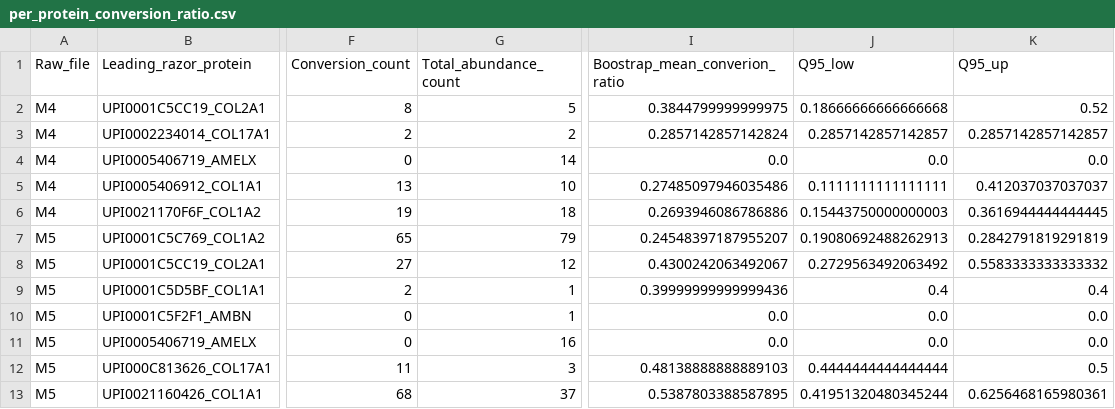
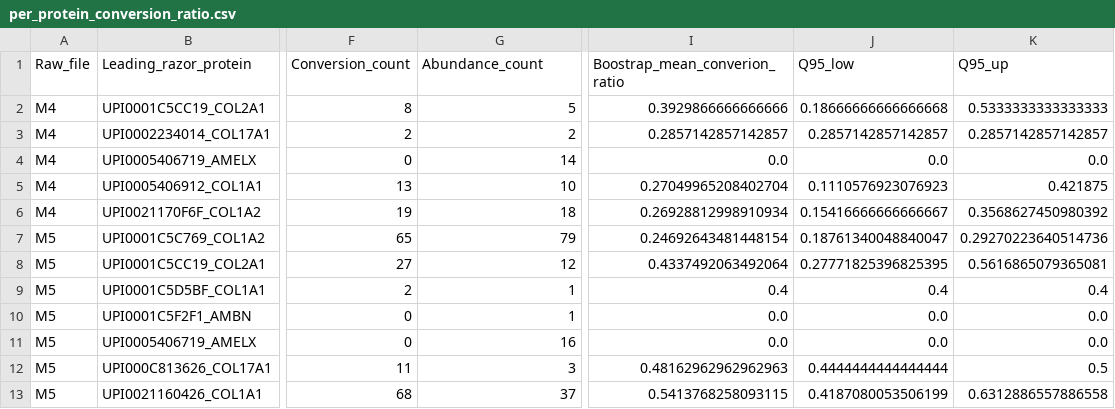
Before and after one commit to tomas-marques-lab/ptm_conversion_ratio, a CSV file: example/P(Oxidation_(P))_M4_M5_min7_newcon_evidence/per_protein_conversion_ratio.csv, drawn as a sheet; only a part is shown, gaps mark what is left out; the diff names each change by its address in the sheet, - before the commit and + after, or states it on an @@ line.

```diff
--- a/example/P(Oxidation_(P))_M4_M5_min7_newcon_evidence/per_protein_conversion_ratio.csv
+++ b/example/P(Oxidation_(P))_M4_M5_min7_newcon_evidence/per_protein_conversion_ratio.csv
-G1: Total_abundance_count
+G1: Abundance_count
-I2 (Boostrap_mean_converion_ratio): 0.3844799999999975
+I2 (Boostrap_mean_converion_ratio): 0.3929866666666666
-K2 (Q95_up): 0.52
+K2 (Q95_up): 0.5333333333333333
-I3 (Boostrap_mean_converion_ratio): 0.2857142857142824
+I3 (Boostrap_mean_converion_ratio): 0.2857142857142857
-I5 (Boostrap_mean_converion_ratio): 0.27485097946035486
+I5 (Boostrap_mean_converion_ratio): 0.27049965208402704
-J5 (Q95_low): 0.1111111111111111
+J5 (Q95_low): 0.1110576923076923
-K5 (Q95_up): 0.412037037037037
+K5 (Q95_up): 0.421875
-I6 (Boostrap_mean_converion_ratio): 0.2693946086786886
+I6 (Boostrap_mean_converion_ratio): 0.26928812998910934
-J6 (Q95_low): 0.15443750000000003
+J6 (Q95_low): 0.15416666666666667
-K6 (Q95_up): 0.3616944444444445
+K6 (Q95_up): 0.3568627450980392
-I7 (Boostrap_mean_converion_ratio): 0.24548397187955207
+I7 (Boostrap_mean_converion_ratio): 0.24692643481448154
-J7 (Q95_low): 0.19080692488262913
+J7 (Q95_low): 0.18761340048840047
-K7 (Q95_up): 0.2842791819291819
+K7 (Q95_up): 0.29270223640514736
-I8 (Boostrap_mean_converion_ratio): 0.4300242063492067
+I8 (Boostrap_mean_converion_ratio): 0.4337492063492064
-J8 (Q95_low): 0.2729563492063492
+J8 (Q95_low): 0.27771825396825395
-K8 (Q95_up): 0.5583333333333332
+K8 (Q95_up): 0.5616865079365081
-I9 (Boostrap_mean_converion_ratio): 0.39999999999999436
+I9 (Boostrap_mean_converion_ratio): 0.4
-I12 (Boostrap_mean_converion_ratio): 0.48138888888889103
+I12 (Boostrap_mean_converion_ratio): 0.48162962962962963
-I13 (Boostrap_mean_converion_ratio): 0.5387803388587895
+I13 (Boostrap_mean_converion_ratio): 0.5413768258093115
-J13 (Q95_low): 0.41951320480345244
+J13 (Q95_low): 0.4187080053506199
-K13 (Q95_up): 0.6256468165980361
+K13 (Q95_up): 0.6312886557886558
```
Also changed, not shown: example/P(Oxidation_(P))_M4_M5_min7_newcon_evidence/bulk_bootstrap_replicates.csv, example/P(Oxidation_(P))_M4_M5_min7_newcon_evidence/bulk_conversion_ratio.csv, 2 other files.
